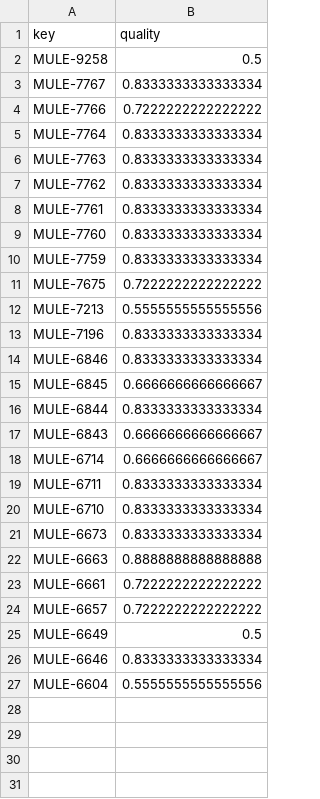
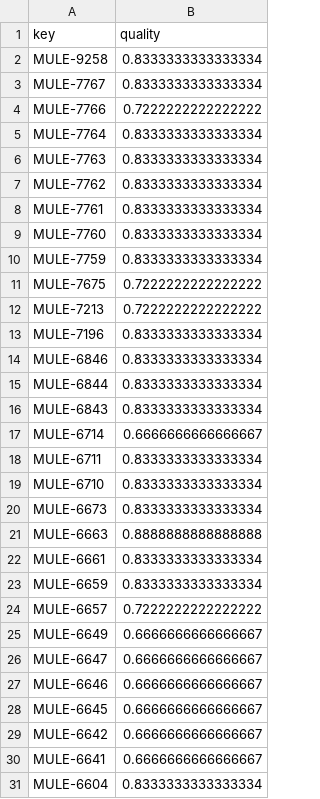
Before and after one commit to TanelToemets/Analysing-The-Quality-Of-User-Stories-In-Agile-Software-Projects, a CSV file: data/quality_scores_data/mule-quality-scores.csv, drawn as a sheet.

```diff
--- a/data/quality_scores_data/mule-quality-scores.csv
+++ b/data/quality_scores_data/mule-quality-scores.csv
@@ -1,3 +1,3 @@
 key,quality,
-MULE-9258,0.5,
+MULE-9258,0.8333333333333334,
 MULE-7767,0.8333333333333334,
@@ -11,8 +11,7 @@ MULE-7759,0.8333333333333334,
 MULE-7675,0.7222222222222222,
-MULE-7213,0.5555555555555556,
+MULE-7213,0.7222222222222222,
 MULE-7196,0.8333333333333334,
 MULE-6846,0.8333333333333334,
-MULE-6845,0.6666666666666667,
 MULE-6844,0.8333333333333334,
-MULE-6843,0.6666666666666667,
+MULE-6843,0.8333333333333334,
 MULE-6714,0.6666666666666667,
@@ -22,6 +21,11 @@ MULE-6673,0.8333333333333334,
 MULE-6663,0.8888888888888888,
-MULE-6661,0.7222222222222222,
+MULE-6661,0.8333333333333334,
+MULE-6659,0.8333333333333334,
 MULE-6657,0.7222222222222222,
-MULE-6649,0.5,
-MULE-6646,0.8333333333333334,
-MULE-6604,0.5555555555555556,
+MULE-6649,0.6666666666666667,
+MULE-6647,0.6666666666666667,
+MULE-6646,0.6666666666666667,
+MULE-6645,0.6666666666666667,
+MULE-6642,0.6666666666666667,
+MULE-6641,0.6666666666666667,
+MULE-6604,0.8333333333333334,
```
Also changed, not shown: data/quality_scores_data/nexus-quality-scores.csv, data/quality_scores_data/timob-quality-scores.csv, 1 other file.
